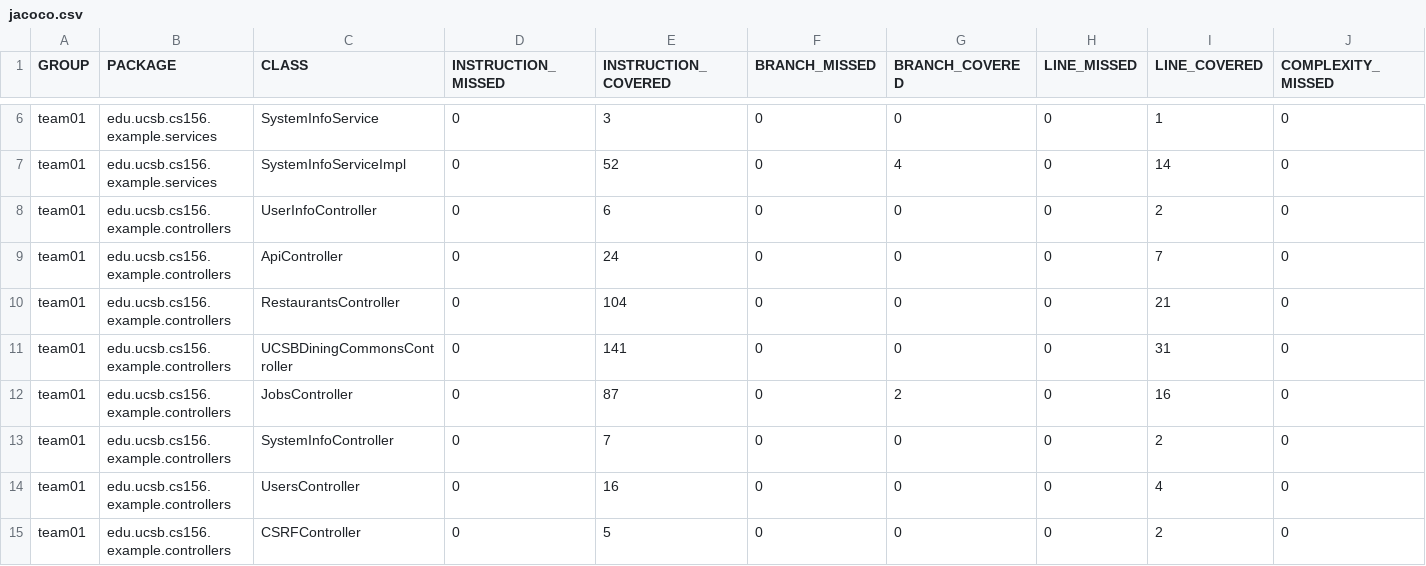
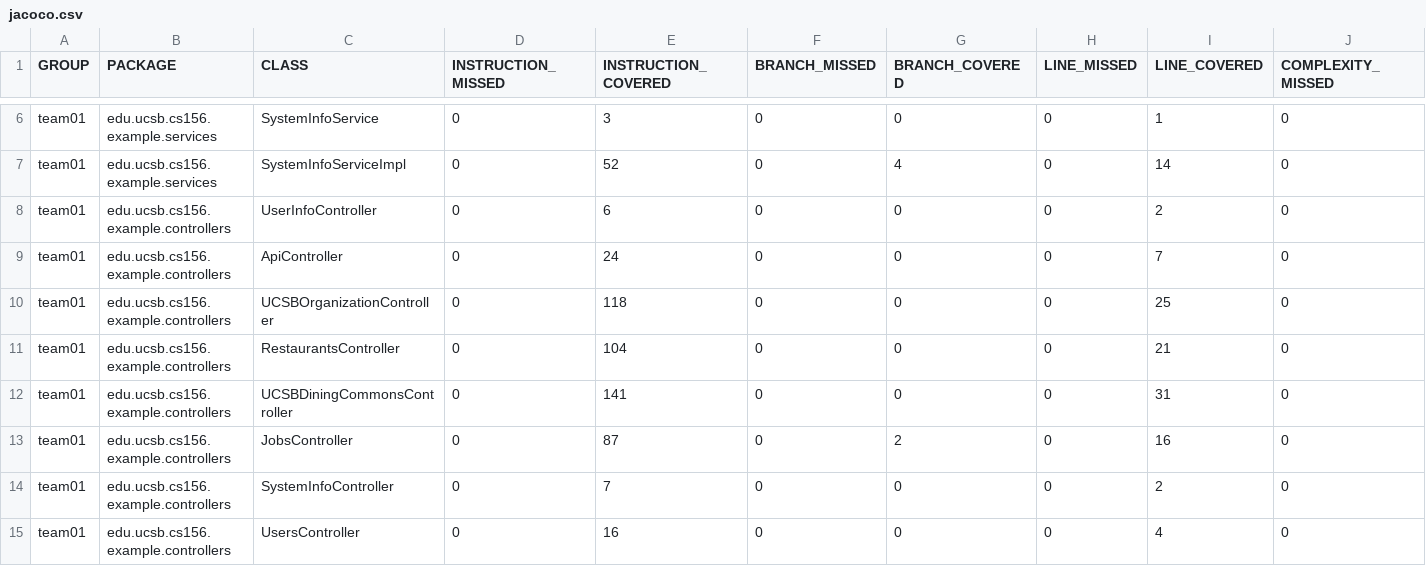
Before and after one commit to ucsb-cs156-s25/team02-s25-03, a CSV file: jacoco/jacoco.csv, drawn as a sheet; only a part is shown, gaps mark what is left out; the shorter side is filled out with more unchanged rows; rows hold the shown columns only; the diff names each change by its address in the sheet, - before the commit and + after, or states it on an @@ line.

Commit message:
Deploying to gh-pages from @ ucsb-cs156-s25/team02-s25-03@5f645402fd411cd671789a4a587ee17e92b4463c 🚀

```diff
--- a/jacoco/jacoco.csv
+++ b/jacoco/jacoco.csv
+row 10: team01 | edu.ucsb.cs156.example.controllers | UCSBOrganizationController | 0 | 118 | 0 | 0 | 0 | 25 | 0
```
Also changed, not shown: 7 other files.
